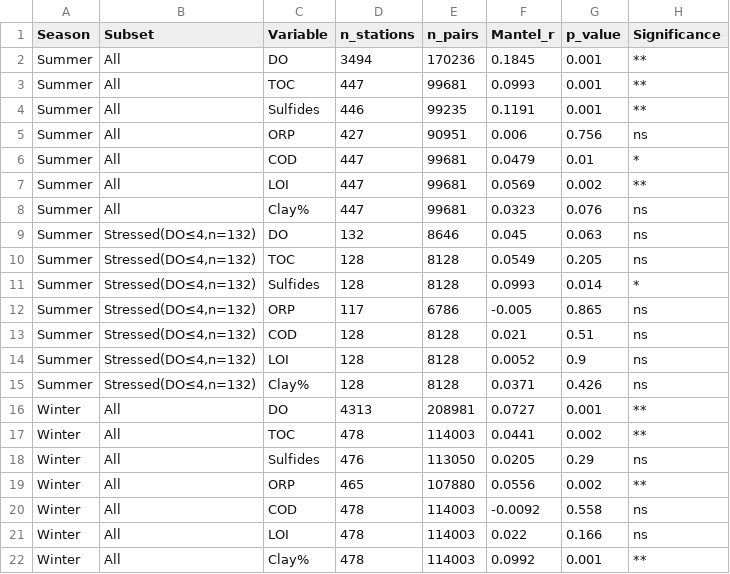
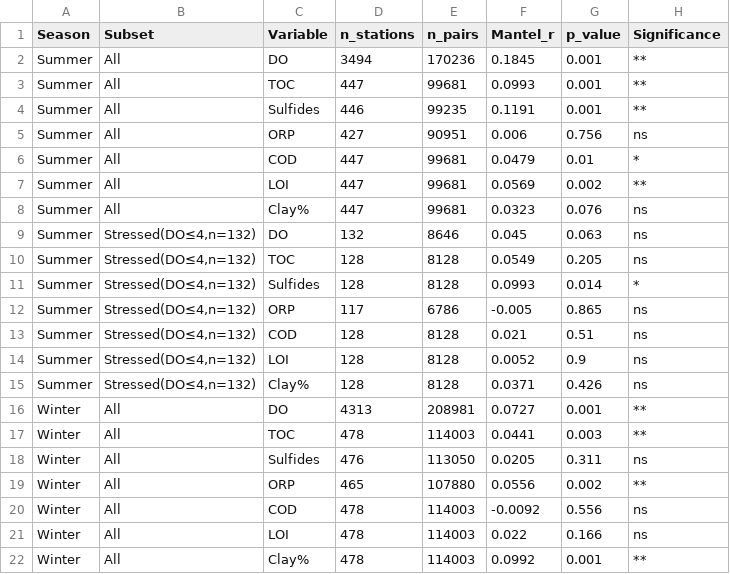
Before and after one commit to L1M1N4L/SetoNaikai_Analysis, a CSV file: data/processed/step4_mantel_results.csv, drawn as a sheet.

```diff
--- a/data/processed/step4_mantel_results.csv
+++ b/data/processed/step4_mantel_results.csv
@@ -16,6 +16,6 @@ Summer,"Stressed(DO≤4,n=132)",Clay%,128,8128,0.0371,0.426,ns
 Winter,All,DO,4313,208981,0.0727,0.001,**
-Winter,All,TOC,478,114003,0.0441,0.002,**
-Winter,All,Sulfides,476,113050,0.0205,0.29,ns
+Winter,All,TOC,478,114003,0.0441,0.003,**
+Winter,All,Sulfides,476,113050,0.0205,0.311,ns
 Winter,All,ORP,465,107880,0.0556,0.002,**
-Winter,All,COD,478,114003,-0.0092,0.558,ns
+Winter,All,COD,478,114003,-0.0092,0.556,ns
 Winter,All,LOI,478,114003,0.022,0.166,ns
```
Also changed, not shown: 3 other files.
